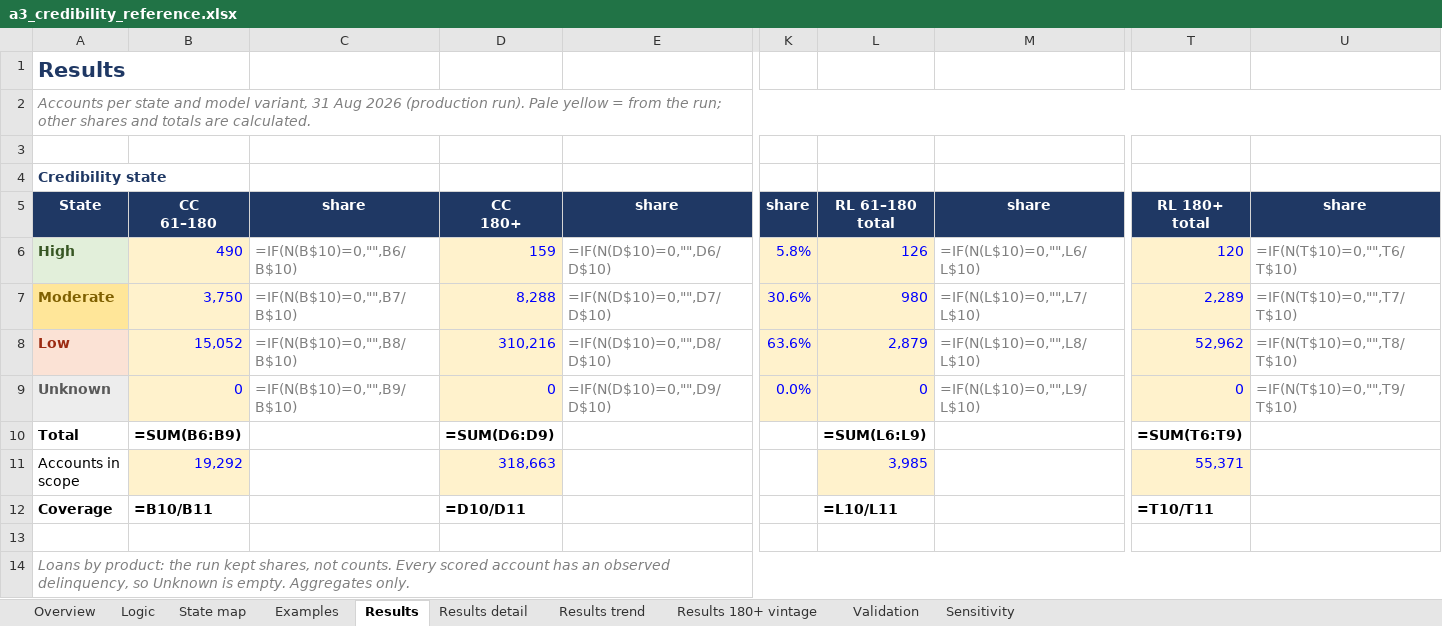
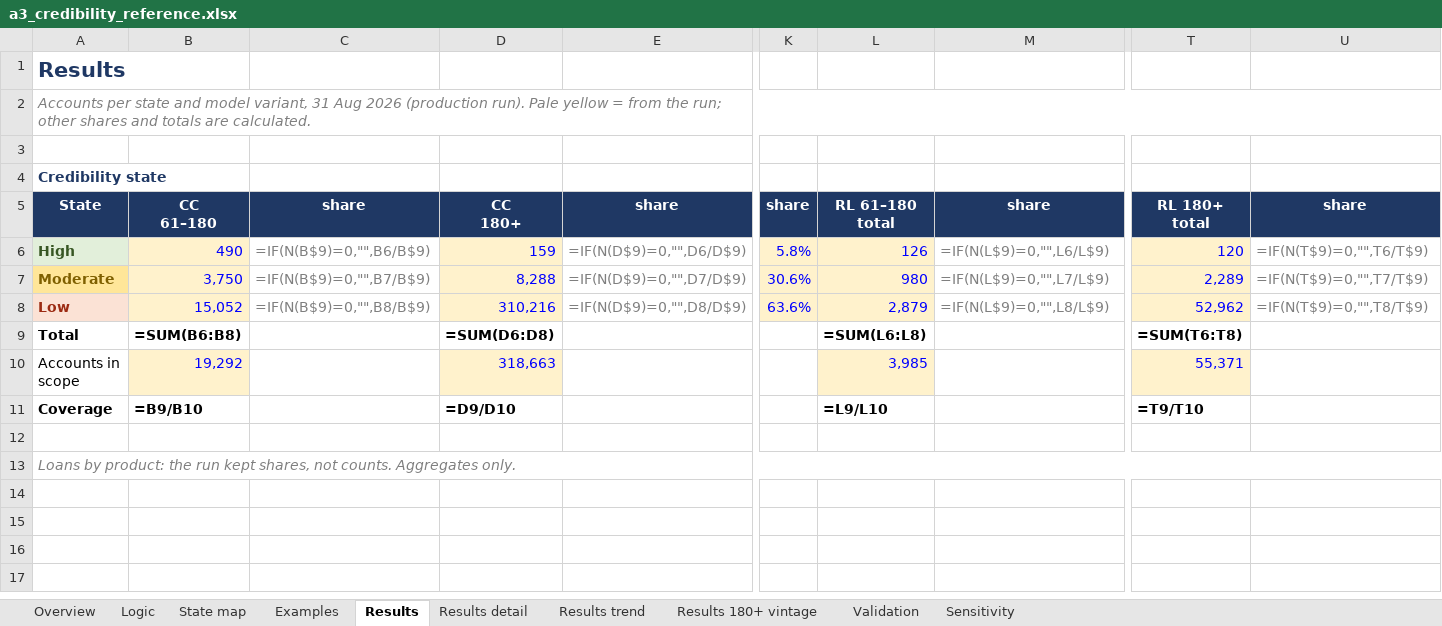
Before and after one commit to balsapka/Collections, an Excel workbook: docs/credibility/a3_credibility_reference.xlsx, sheet Results, drawn as a sheet; only a part is shown, gaps mark what is left out; values as stored, in another font and other column widths than the file's, no borders; formulas without a stored value are shown as written; removed rows and columns are numbered as before the commit, all else as after; rows hold the shown columns only; the diff names each change by its address in the sheet, - before the commit and + after, or states it on an @@ line.

```diff
--- a/docs/credibility/a3_credibility_reference.xlsx (sheet Results)
+++ b/docs/credibility/a3_credibility_reference.xlsx (sheet Results)
-C6: =IF(N(B$10)=0,"",B6/B$10)
+C6: =IF(N(B$9)=0,"",B6/B$9)
-E6: =IF(N(D$10)=0,"",D6/D$10)
+E6: =IF(N(D$9)=0,"",D6/D$9)
-M6: =IF(N(L$10)=0,"",L6/L$10)
+M6: =IF(N(L$9)=0,"",L6/L$9)
-U6: =IF(N(T$10)=0,"",T6/T$10)
+U6: =IF(N(T$9)=0,"",T6/T$9)
-C7: =IF(N(B$10)=0,"",B7/B$10)
+C7: =IF(N(B$9)=0,"",B7/B$9)
-E7: =IF(N(D$10)=0,"",D7/D$10)
+E7: =IF(N(D$9)=0,"",D7/D$9)
-M7: =IF(N(L$10)=0,"",L7/L$10)
+M7: =IF(N(L$9)=0,"",L7/L$9)
-U7: =IF(N(T$10)=0,"",T7/T$10)
+U7: =IF(N(T$9)=0,"",T7/T$9)
-C8: =IF(N(B$10)=0,"",B8/B$10)
+C8: =IF(N(B$9)=0,"",B8/B$9)
-E8: =IF(N(D$10)=0,"",D8/D$10)
+E8: =IF(N(D$9)=0,"",D8/D$9)
-M8: =IF(N(L$10)=0,"",L8/L$10)
+M8: =IF(N(L$9)=0,"",L8/L$9)
-U8: =IF(N(T$10)=0,"",T8/T$10)
+U8: =IF(N(T$9)=0,"",T8/T$9)
-row 9: Unknown | 0 | =IF(N(B$10)=0,"",B9/B$10) | 0 | =IF(N(D$10)=0,"",D9/D$10) | 0.0% | 0 | =IF(N(L$10)=0,"",L9/L$10) | 0 | =IF(N(T$10)=0,"",T9/T$10)
-B9: =SUM(B6:B9)
+B9: =SUM(B6:B8)
-D9: =SUM(D6:D9)
+D9: =SUM(D6:D8)
-L9: =SUM(L6:L9)
+L9: =SUM(L6:L8)
-T9: =SUM(T6:T9)
+T9: =SUM(T6:T8)
-B11: =B10/B11
+B11: =B9/B10
-D11: =D10/D11
+D11: =D9/D10
-L11: =L10/L11
+L11: =L9/L10
-T11: =T10/T11
+T11: =T9/T10
-A13: …not counts. Every scored account has an observed delinquency, so Unknown is empty. Aggregates only.
+A13: …not counts. Aggregates only.
```
Also changed, not shown: sheet Logic, sheet Results 180+ vintage, sheet Overview, sheet Examples, sheet State map, 1 other file.
